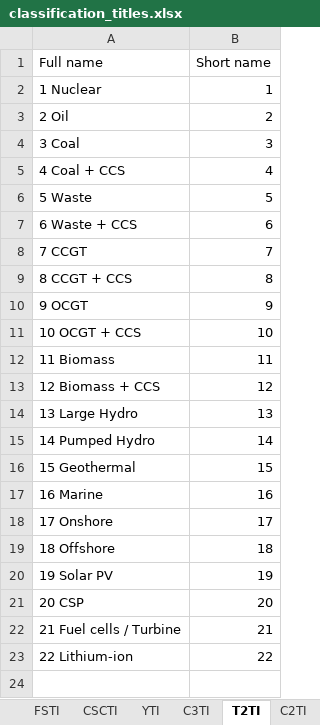
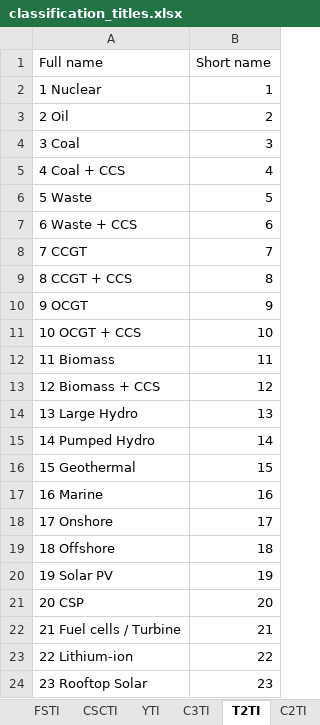
Before and after one commit to cpmodel/FTT_StandAlone, an Excel workbook: Utilities/titles/classification_titles.xlsx, sheet T2TI, drawn as a sheet; values as stored, in another font and other column widths than the file's, no borders; the diff names each change by its address in the sheet, - before the commit and + after, or states it on an @@ line.

Commit message:
Added Rooftop Solar
Just added a new technology and fixed bugs to make it run.

```diff
--- a/Utilities/titles/classification_titles.xlsx (sheet T2TI)
+++ b/Utilities/titles/classification_titles.xlsx (sheet T2TI)
+row 24: 23 Rooftop Solar | 23
```
Also changed, not shown: 12 other files.
